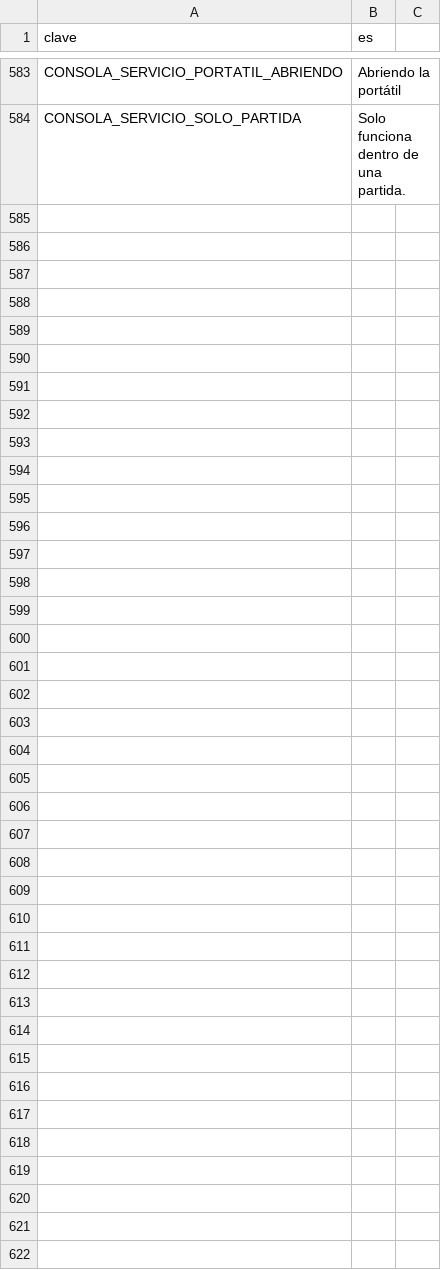
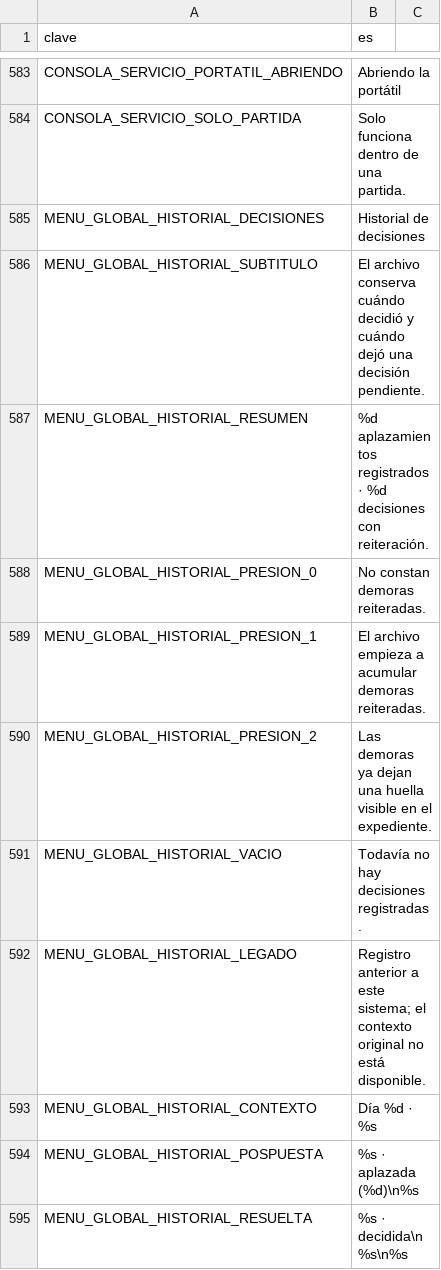
Before and after one commit to EspacioKoop/expediente-legado, a CSV file: godot/datos/textos.csv, drawn as a sheet; only a part is shown, gaps mark what is left out.

Commit message:
feat(i18n): textos del historial de decisiones

```diff
--- a/godot/datos/textos.csv
+++ b/godot/datos/textos.csv
@@ -585 +585,12 @@ CONSOLA_SERVICIO_PORTATIL_ABRIENDO,Abriendo la portátil
 CONSOLA_SERVICIO_SOLO_PARTIDA,Solo funciona dentro de una partida.
+MENU_GLOBAL_HISTORIAL_DECISIONES,Historial de decisiones
+MENU_GLOBAL_HISTORIAL_SUBTITULO,"El archivo conserva cuándo decidió y cuándo dejó una decisión pendiente."
+MENU_GLOBAL_HISTORIAL_RESUMEN,"%d aplazamientos registrados · %d decisiones con reiteración."
+MENU_GLOBAL_HISTORIAL_PRESION_0,No constan demoras reiteradas.
+MENU_GLOBAL_HISTORIAL_PRESION_1,El archivo empieza a acumular demoras reiteradas.
+MENU_GLOBAL_HISTORIAL_PRESION_2,Las demoras ya dejan una huella visible en el expediente.
+MENU_GLOBAL_HISTORIAL_VACIO,Todavía no hay decisiones registradas.
+MENU_GLOBAL_HISTORIAL_LEGADO,"Registro anterior a este sistema; el contexto original no está disponible."
+MENU_GLOBAL_HISTORIAL_CONTEXTO,"Día %d · %s"
+MENU_GLOBAL_HISTORIAL_POSPUESTA,"%s · aplazada (%d)\n%s"
+MENU_GLOBAL_HISTORIAL_RESUELTA,"%s · decidida\n%s\n%s"
```
